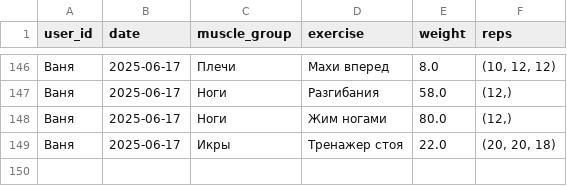
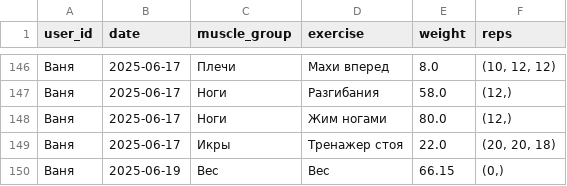
Before and after one commit to v0r0bi0v/gym-statistics, a CSV file: workouts.csv, drawn as a sheet; only a part is shown, gaps mark what is left out; the diff names each change by its address in the sheet, - before the commit and + after, or states it on an @@ line.

Commit message:
GYM AUTOCOMMIT 2025-06-19 15:33:14 UTC

```diff
--- a/workouts.csv
+++ b/workouts.csv
+row 150: Ваня | 2025-06-19 | Вес | Вес | 66.15 | (0,)
```
